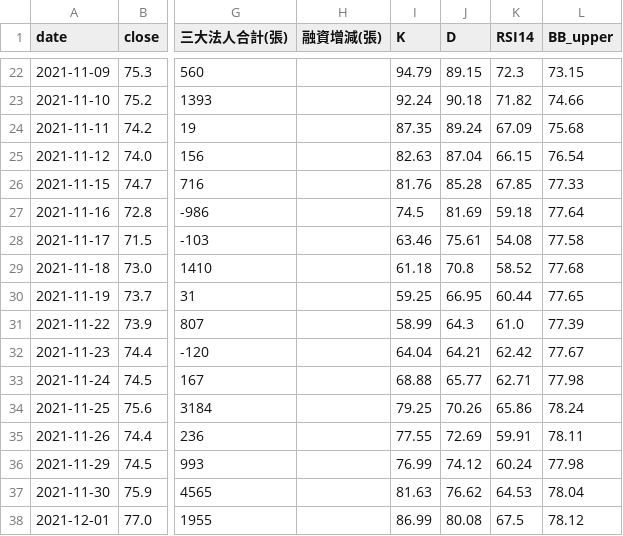
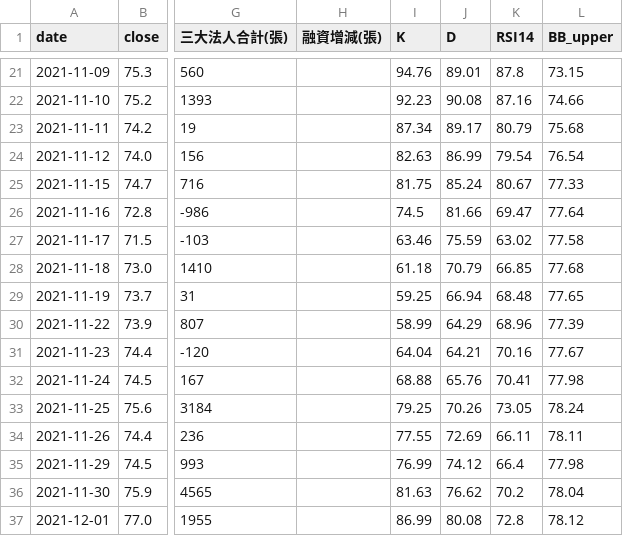
Before and after one commit to wjstudio1030/AI_Stock_Project_V3, a CSV file: docs/data/6770_unified.csv, drawn as a sheet; only a part is shown, gaps mark what is left out; addresses are those after the commit; the diff covers the shown part only; the diff names each change by its address in the sheet, - before the commit and + after, or states it on an @@ line.

```diff
--- a/docs/data/6770_unified.csv
+++ b/docs/data/6770_unified.csv
-I21 (K): 94.79
+I21 (K): 94.76
-J21 (D): 89.15
+J21 (D): 89.01
-K21 (RSI14): 72.3
+K21 (RSI14): 87.8
-I22 (K): 92.24
+I22 (K): 92.23
-J22 (D): 90.18
+J22 (D): 90.08
-K22 (RSI14): 71.82
+K22 (RSI14): 87.16
-I23 (K): 87.35
+I23 (K): 87.34
-J23 (D): 89.24
+J23 (D): 89.17
-K23 (RSI14): 67.09
+K23 (RSI14): 80.79
-J24 (D): 87.04
+J24 (D): 86.99
-K24 (RSI14): 66.15
+K24 (RSI14): 79.54
-I25 (K): 81.76
+I25 (K): 81.75
-J25 (D): 85.28
+J25 (D): 85.24
-K25 (RSI14): 67.85
+K25 (RSI14): 80.67
-J26 (D): 81.69
+J26 (D): 81.66
-K26 (RSI14): 59.18
+K26 (RSI14): 69.47
-J27 (D): 75.61
+J27 (D): 75.59
-K27 (RSI14): 54.08
+K27 (RSI14): 63.02
-J28 (D): 70.8
+J28 (D): 70.79
-K28 (RSI14): 58.52
+K28 (RSI14): 66.85
-J29 (D): 66.95
+J29 (D): 66.94
-K29 (RSI14): 60.44
+K29 (RSI14): 68.48
-J30 (D): 64.3
+J30 (D): 64.29
-K30 (RSI14): 61.0
+K30 (RSI14): 68.96
-K31 (RSI14): 62.42
+K31 (RSI14): 70.16
-J32 (D): 65.77
+J32 (D): 65.76
-K32 (RSI14): 62.71
+K32 (RSI14): 70.41
-K33 (RSI14): 65.86
+K33 (RSI14): 73.05
-K34 (RSI14): 59.91
+K34 (RSI14): 66.11
-K35 (RSI14): 60.24
+K35 (RSI14): 66.4
-K36 (RSI14): 64.53
+K36 (RSI14): 70.2
-K37 (RSI14): 67.5
+K37 (RSI14): 72.8
```
Also changed, not shown: 1 added row, 1 removed row and 126 edited cells elsewhere in this file, docs/data/2337_unified.csv, docs/data/2344_unified.csv, 57 other files.
